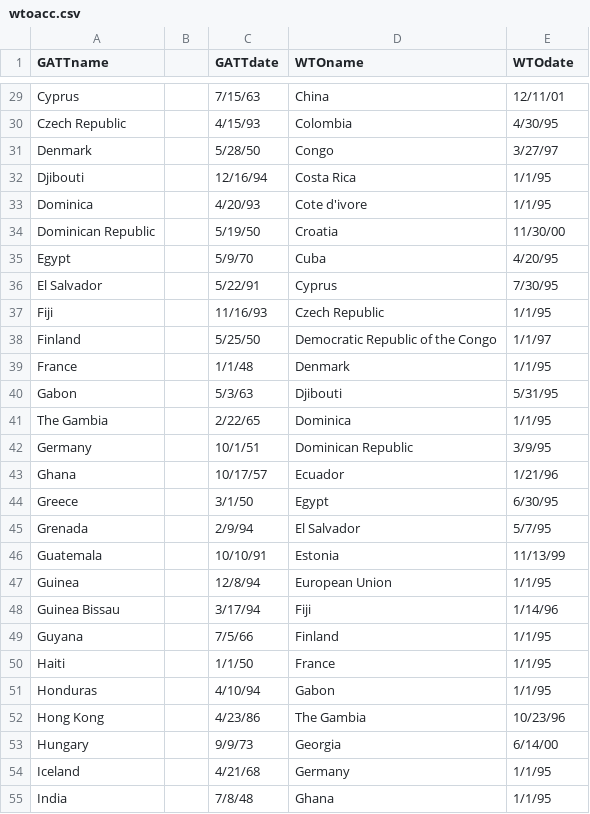
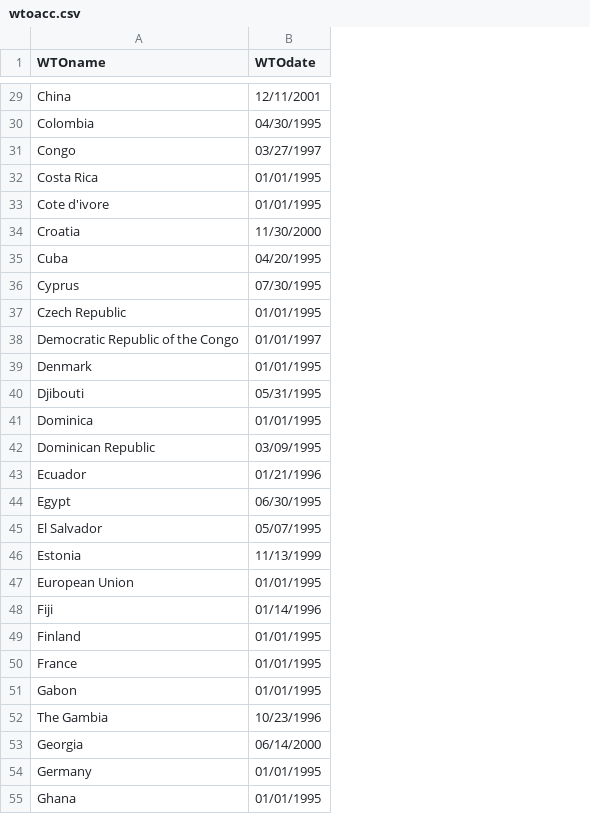
Before and after one commit to justinnicholson/2ypaper, a CSV file: data/conversion/wtoacc.csv, drawn as a sheet; only a part is shown, gaps mark what is left out; removed rows and columns are numbered as before the commit, all else as after; the diff covers the shown part only; the diff names each change by its address in the sheet, - before the commit and + after, or states it on an @@ line.

```diff
--- a/data/conversion/wtoacc.csv
+++ b/data/conversion/wtoacc.csv
-column A (GATTname), rows 29-55: Cyprus | Czech Republic | Denmark | Djibouti | Dominica | Dominican Republic | Egypt | El Salvador | Fiji | Finland | France | Gabon | The Gambia | Germany | Ghana | Greece | Grenada | Guatemala | Guinea | Guinea Bissau | Guyana | Haiti | Honduras | Hong Kong | Hungary | Iceland | India
-column B, empty
-column C (GATTdate), rows 29-55: 7/15/63 | 4/15/93 | 5/28/50 | 12/16/94 | 4/20/93 | 5/19/50 | 5/9/70 | 5/22/91 | 11/16/93 | 5/25/50 | 1/1/48 | 5/3/63 | 2/22/65 | 10/1/51 | 10/17/57 | 3/1/50 | 2/9/94 | 10/10/91 | 12/8/94 | 3/17/94 | 7/5/66 | 1/1/50 | 4/10/94 | 4/23/86 | 9/9/73 | 4/21/68 | 7/8/48
-B29 (WTOdate): 12/11/01
+B29 (WTOdate): 12/11/2001
-B30 (WTOdate): 4/30/95
+B30 (WTOdate): 04/30/1995
-B31 (WTOdate): 3/27/97
+B31 (WTOdate): 03/27/1997
-B32:B33 (WTOdate): 1/1/95
+B32:B33 (WTOdate): 01/01/1995
-B34 (WTOdate): 11/30/00
+B34 (WTOdate): 11/30/2000
-B35 (WTOdate): 4/20/95
+B35 (WTOdate): 04/20/1995
-B36 (WTOdate): 7/30/95
+B36 (WTOdate): 07/30/1995
-B37 (WTOdate): 1/1/95
+B37 (WTOdate): 01/01/1995
-B38 (WTOdate): 1/1/97
+B38 (WTOdate): 01/01/1997
-B39 (WTOdate): 1/1/95
+B39 (WTOdate): 01/01/1995
-B40 (WTOdate): 5/31/95
+B40 (WTOdate): 05/31/1995
-B41 (WTOdate): 1/1/95
+B41 (WTOdate): 01/01/1995
-B42 (WTOdate): 3/9/95
+B42 (WTOdate): 03/09/1995
-B43 (WTOdate): 1/21/96
+B43 (WTOdate): 01/21/1996
-B44 (WTOdate): 6/30/95
+B44 (WTOdate): 06/30/1995
-B45 (WTOdate): 5/7/95
+B45 (WTOdate): 05/07/1995
-B46 (WTOdate): 11/13/99
+B46 (WTOdate): 11/13/1999
-B47 (WTOdate): 1/1/95
+B47 (WTOdate): 01/01/1995
-B48 (WTOdate): 1/14/96
+B48 (WTOdate): 01/14/1996
-B49:B51 (WTOdate): 1/1/95
+B49:B51 (WTOdate): 01/01/1995
-B52 (WTOdate): 10/23/96
+B52 (WTOdate): 10/23/1996
-B53 (WTOdate): 6/14/00
+B53 (WTOdate): 06/14/2000
-B54:B55 (WTOdate): 1/1/95
+B54:B55 (WTOdate): 01/01/1995
```
Also changed, not shown: 133 edited cells elsewhere in this file, 3 other files.
